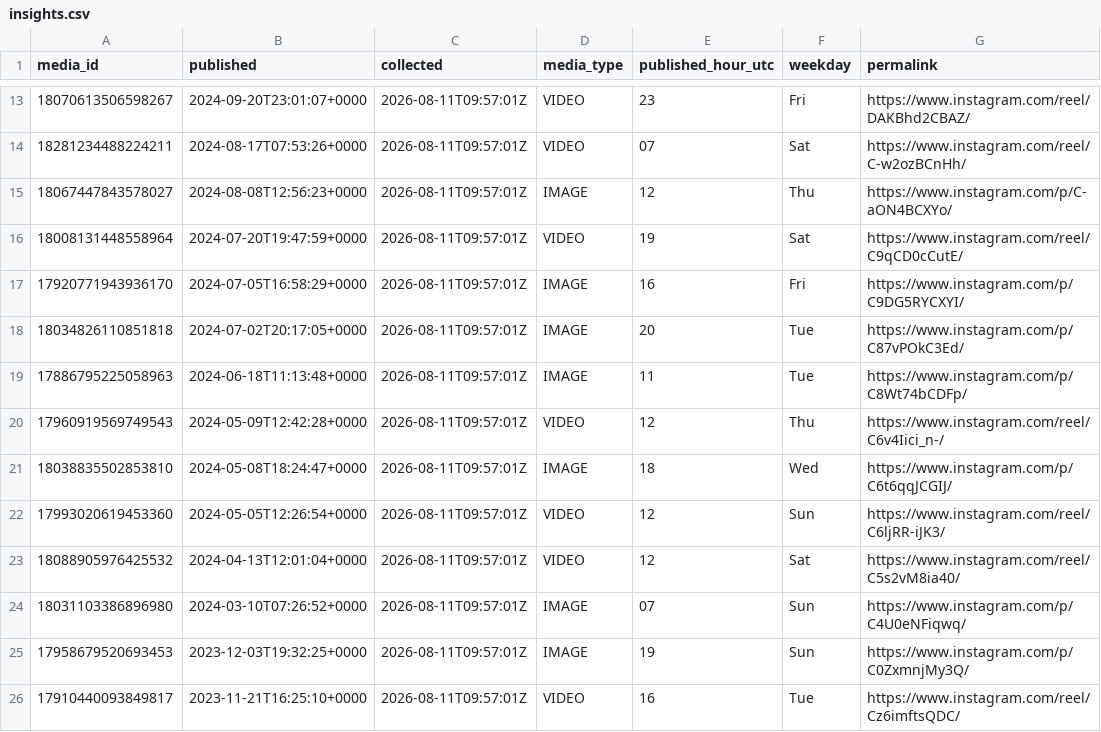
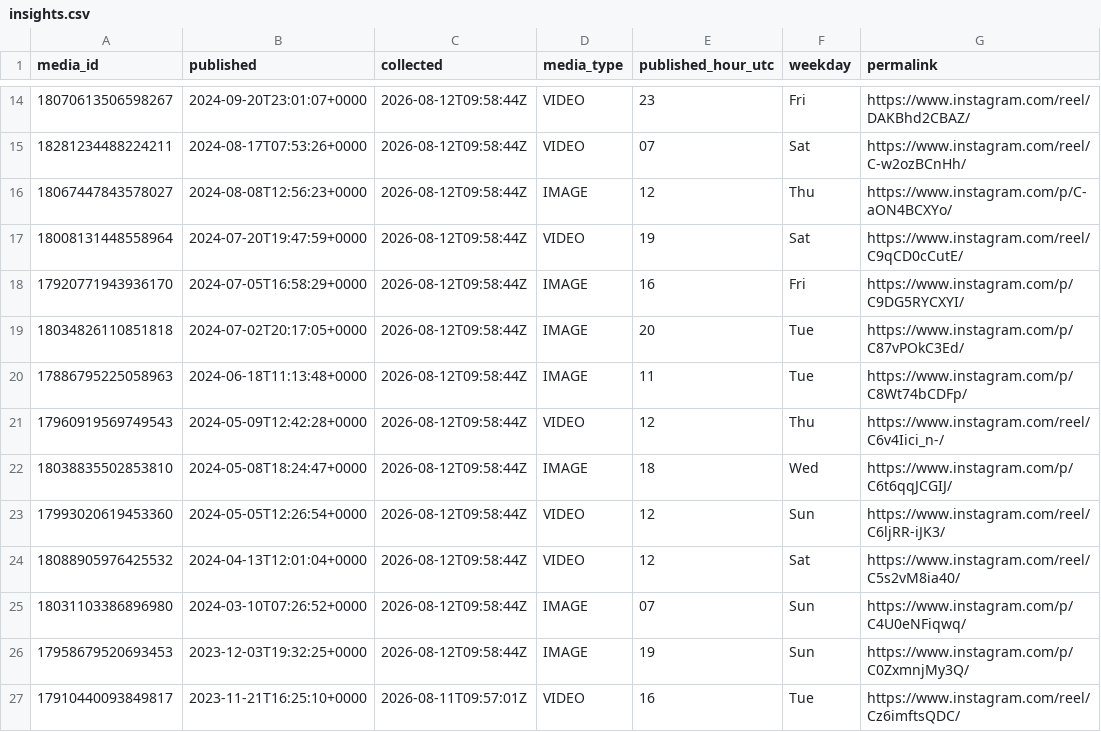
Before and after one commit to lhotea/TriAgent, a CSV file: insights.csv, drawn as a sheet; only a part is shown, gaps mark what is left out; addresses are those after the commit; the diff covers the shown part only; the diff names each change by its address in the sheet, - before the commit and + after, or states it on an @@ line.

```diff
--- a/insights.csv
+++ b/insights.csv
-C14:C26 (collected): 2026-08-11T09:57:01Z
+C14:C26 (collected): 2026-08-12T09:58:44Z
```
Also changed, not shown: 1 added row and 16 edited cells elsewhere in this file.
